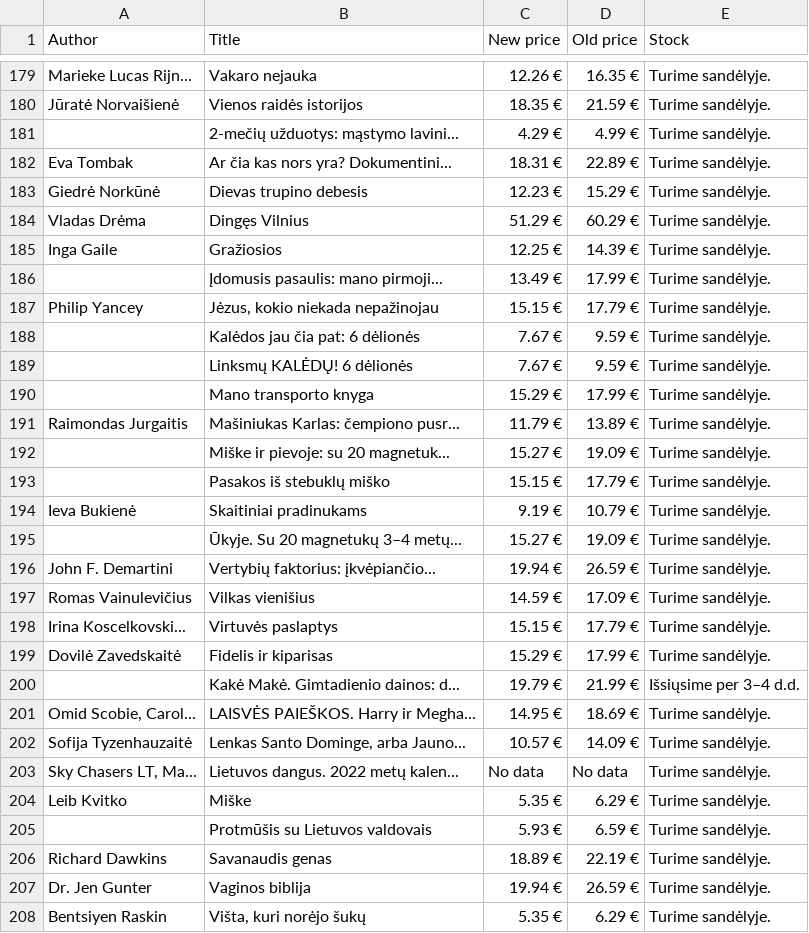
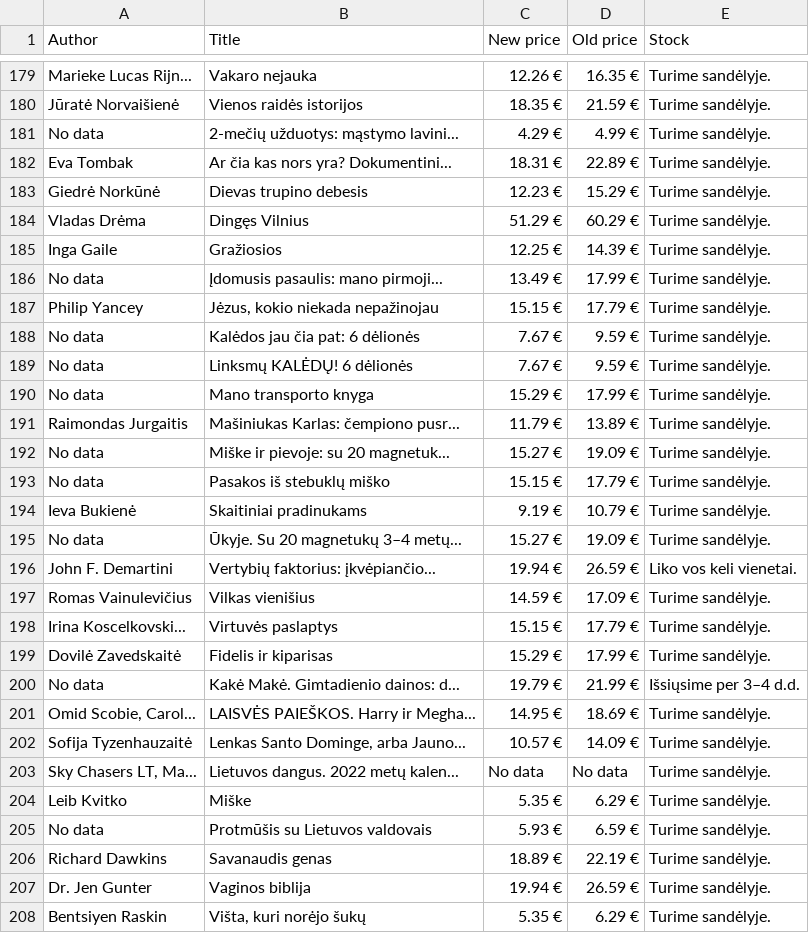
Before and after one commit to dovjas/BooksDataScrapper, a CSV file: knygos.csv, drawn as a sheet; only a part is shown, gaps mark what is left out; the diff covers the shown part only.

```diff
--- a/knygos.csv
+++ b/knygos.csv
@@ -180,3 +180,3 @@ Marieke Lucas Rijn...,Vakaro nejauka,12.26 €,16.35 €, Turime sandėlyje.
 Jūratė Norvaišienė,Vienos raidės istorijos,18.35 €,21.59 €, Turime sandėlyje.
-,2-mečių užduotys: mąstymo lavini...,4.29 €,4.99 €, Turime sandėlyje.
+No data,2-mečių užduotys: mąstymo lavini...,4.29 €,4.99 €, Turime sandėlyje.
 Eva Tombak,Ar čia kas nors yra? Dokumentini...,18.31 €,22.89 €, Turime sandėlyje.
@@ -185,13 +185,13 @@ Vladas Drėma,Dingęs Vilnius,51.29 €,60.29 €, Turime sandėlyje.
 Inga Gaile,Gražiosios,12.25 €,14.39 €, Turime sandėlyje.
-,Įdomusis pasaulis: mano pirmoji...,13.49 €,17.99 €, Turime sandėlyje.
+No data,Įdomusis pasaulis: mano pirmoji...,13.49 €,17.99 €, Turime sandėlyje.
 Philip Yancey,"Jėzus, kokio niekada nepažinojau",15.15 €,17.79 €, Turime sandėlyje.
-,Kalėdos jau čia pat: 6 dėlionės,7.67 €,9.59 €, Turime sandėlyje.
-,Linksmų KALĖDŲ! 6 dėlionės,7.67 €,9.59 €, Turime sandėlyje.
-,Mano transporto knyga,15.29 €,17.99 €, Turime sandėlyje.
+No data,Kalėdos jau čia pat: 6 dėlionės,7.67 €,9.59 €, Turime sandėlyje.
+No data,Linksmų KALĖDŲ! 6 dėlionės,7.67 €,9.59 €, Turime sandėlyje.
+No data,Mano transporto knyga,15.29 €,17.99 €, Turime sandėlyje.
 Raimondas Jurgaitis,Mašiniukas Karlas: čempiono pusr...,11.79 €,13.89 €, Turime sandėlyje.
-,Miške ir pievoje: su 20 magnetuk...,15.27 €,19.09 €, Turime sandėlyje.
-,Pasakos iš stebuklų miško,15.15 €,17.79 €, Turime sandėlyje.
+No data,Miške ir pievoje: su 20 magnetuk...,15.27 €,19.09 €, Turime sandėlyje.
+No data,Pasakos iš stebuklų miško,15.15 €,17.79 €, Turime sandėlyje.
 Ieva Bukienė,Skaitiniai pradinukams,9.19 €,10.79 €, Turime sandėlyje.
-,Ūkyje. Su 20 magnetukų  3–4 metų...,15.27 €,19.09 €, Turime sandėlyje.
-John F. Demartini,Vertybių faktorius: įkvėpiančio...,19.94 €,26.59 €, Turime sandėlyje.
+No data,Ūkyje. Su 20 magnetukų  3–4 metų...,15.27 €,19.09 €, Turime sandėlyje.
+John F. Demartini,Vertybių faktorius: įkvėpiančio...,19.94 €,26.59 €, Liko vos keli vienetai.
 Romas Vainulevičius,Vilkas vienišius,14.59 €,17.09 €, Turime sandėlyje.
@@ -199,3 +199,3 @@ Irina Koscelkovski...,Virtuvės paslaptys,15.15 €,17.79 €, Turime sandėlyje
 Dovilė Zavedskaitė,Fidelis ir kiparisas,15.29 €,17.99 €, Turime sandėlyje.
-,Kakė Makė. Gimtadienio dainos: d...,19.79 €,21.99 €, Išsiųsime per 3–4 d.d.
+No data,Kakė Makė. Gimtadienio dainos: d...,19.79 €,21.99 €, Išsiųsime per 3–4 d.d.
 "Omid Scobie, Carol...",LAISVĖS PAIEŠKOS. Harry ir Megha...,14.95 €,18.69 €, Turime sandėlyje.
@@ -204,3 +204,3 @@ Sofija Tyzenhauzaitė,"Lenkas Santo Dominge, arba Jauno...",10.57 €,14.09 €,
 Leib Kvitko,Miške,5.35 €,6.29 €, Turime sandėlyje.
-,Protmūšis su Lietuvos valdovais,5.93 €,6.59 €, Turime sandėlyje.
+No data,Protmūšis su Lietuvos valdovais,5.93 €,6.59 €, Turime sandėlyje.
 Richard Dawkins,Savanaudis genas,18.89 €,22.19 €, Turime sandėlyje.
```
Also changed, not shown: 2 added rows, 2 removed rows and 56 edited cells elsewhere in this file, 1 other file.
